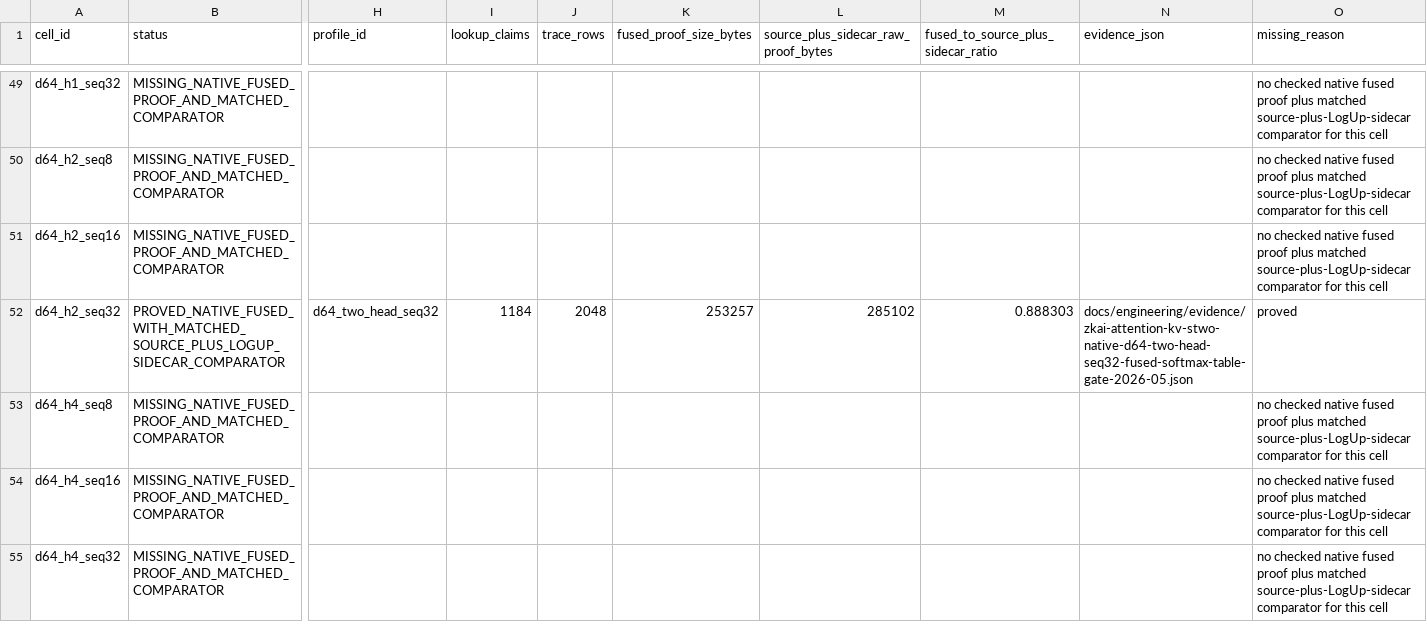
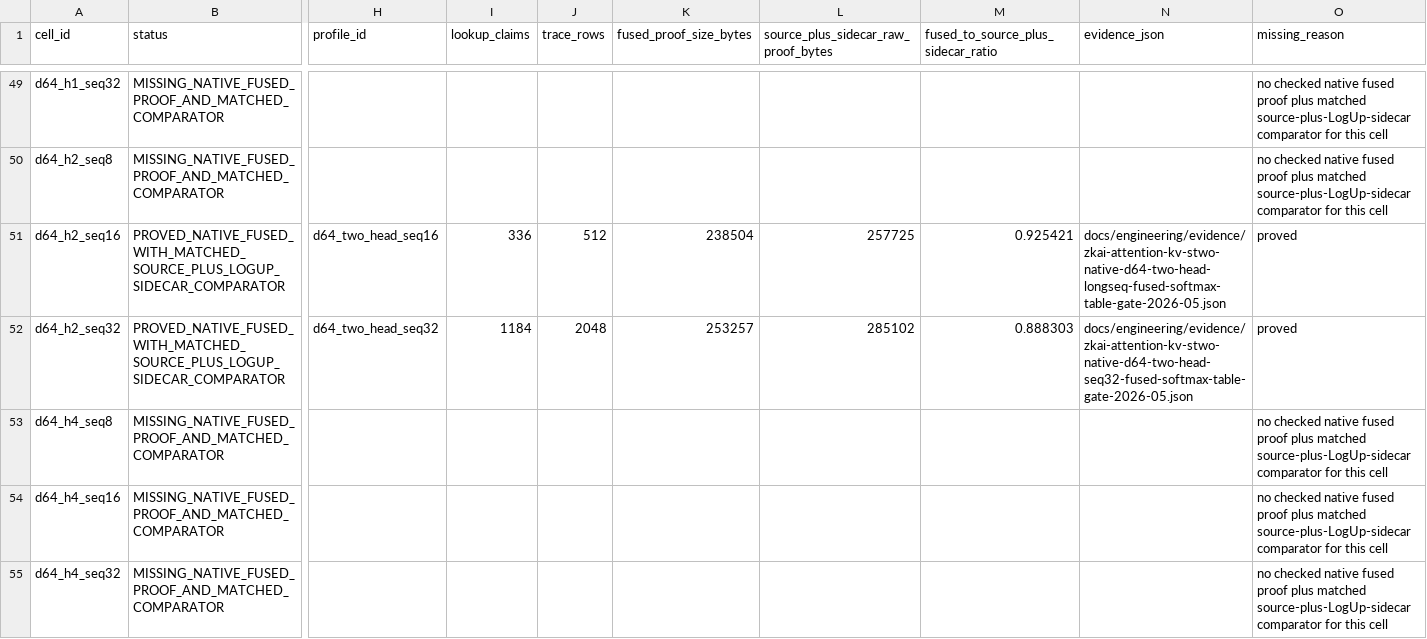
Before and after one commit to omarespejel/provable-transformer-vm, a TSV file: docs/engineering/evidence/zkai-attention-kv-fuller-crossing-grid-2026-05.tsv, drawn as a sheet; only a part is shown, gaps mark what is left out; the diff names each change by its address in the sheet, - before the commit and + after, or states it on an @@ line.

```diff
--- a/docs/engineering/evidence/zkai-attention-kv-fuller-crossing-grid-2026-05.tsv
+++ b/docs/engineering/evidence/zkai-attention-kv-fuller-crossing-grid-2026-05.tsv
-B51 (status): MISSING_NATIVE_FUSED_PROOF_AND_MATCHED_COMPARATOR
+B51 (status): PROVED_NATIVE_FUSED_WITH_MATCHED_SOURCE_PLUS_LOGUP_SIDECAR_COMPARATOR
-H51 (profile_id): (empty)
+H51 (profile_id): d64_two_head_seq16
-I51 (lookup_claims): (empty)
+I51 (lookup_claims): 336
-J51 (trace_rows): (empty)
+J51 (trace_rows): 512
-K51 (fused_proof_size_bytes): (empty)
+K51 (fused_proof_size_bytes): 238504
-L51: (empty)
+L51: 257725
-M51: (empty)
+M51: 0.925421
-N51 (evidence_json): (empty)
+N51 (evidence_json): docs/engineering/evidence/zkai-attention-kv-stwo-native-d64-two-head-longseq-fused-softmax-table-gate-2026-05.json
-O51 (missing_reason): no checked native fused proof plus matched source-plus-LogUp-sidecar comparator for this cell
+O51 (missing_reason): proved
```
Also changed, not shown: docs/engineering/evidence/zkai-attention-kv-fused-softmax-table-route-matrix-2026-05.tsv, 31 other files.
